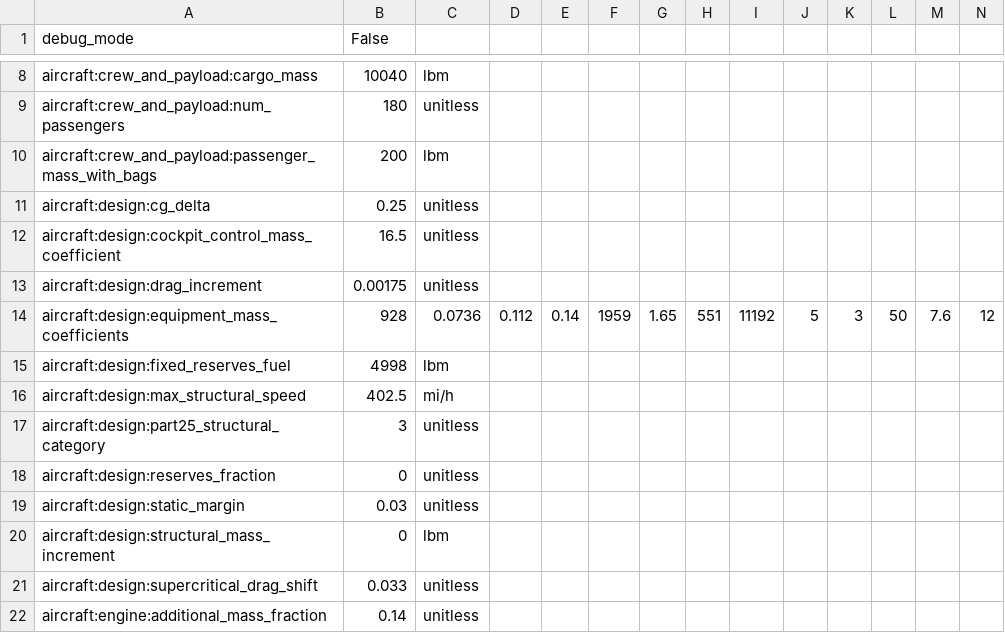
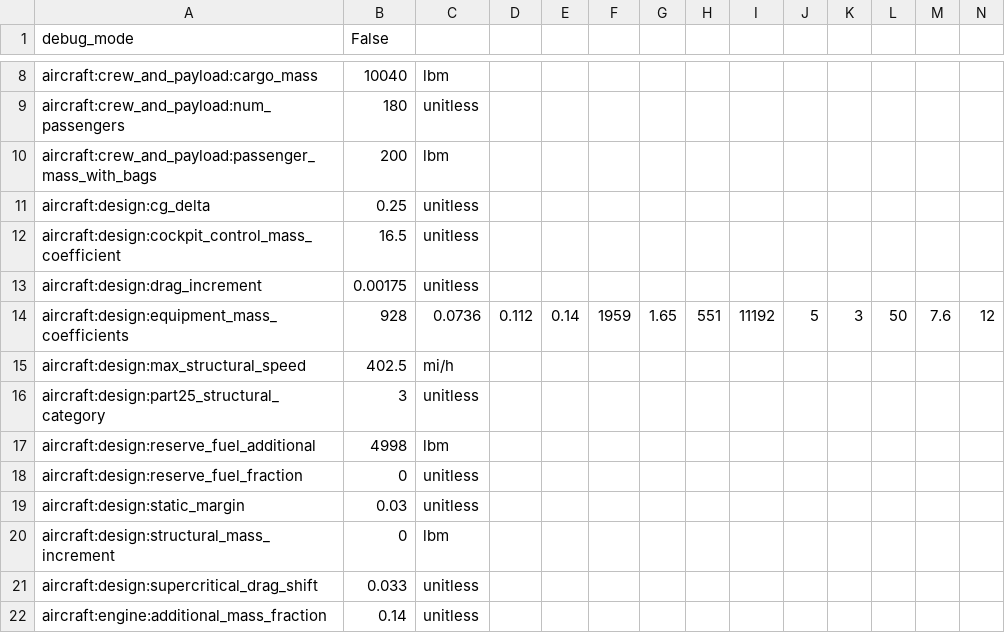
Before and after one commit to OpenMDAO/Aviary, a CSV file: aviary/models/large_single_aisle_1/large_single_aisle_1_GwGm.csv, drawn as a sheet; only a part is shown, gaps mark what is left out; removed rows and columns are numbered as before the commit, all else as after; rows hold the shown columns only; the diff names each change by its address in the sheet, - before the commit and + after, or states it on an @@ line.

Commit message:
Fixes for setting and using reserve values
Removed unused Enum
Allow user to set both the fraction and the additional reserve
Fixed backwards incompatibility with GASP decks
Updated docs

```diff
--- a/aviary/models/large_single_aisle_1/large_single_aisle_1_GwGm.csv
+++ b/aviary/models/large_single_aisle_1/large_single_aisle_1_GwGm.csv
-row 15: aircraft:design:fixed_reserves_fuel | 4998 | lbm
+row 17: aircraft:design:reserve_fuel_additional | 4998 | lbm
-A18 (debug_mode): aircraft:design:reserves_fraction
+A18 (debug_mode): aircraft:design:reserve_fuel_fraction
```
Also changed, not shown: aviary/models/small_single_aisle/small_single_aisle_GwGm.csv, aviary/models/test_aircraft/aircraft_for_bench_FwFm.csv, 14 other files.
